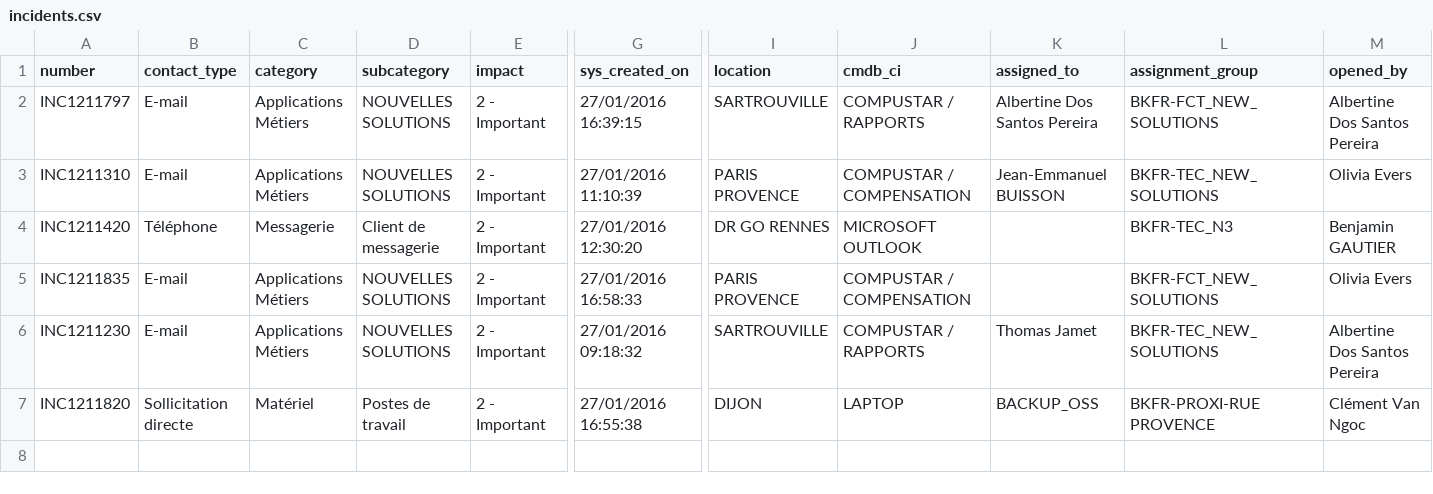
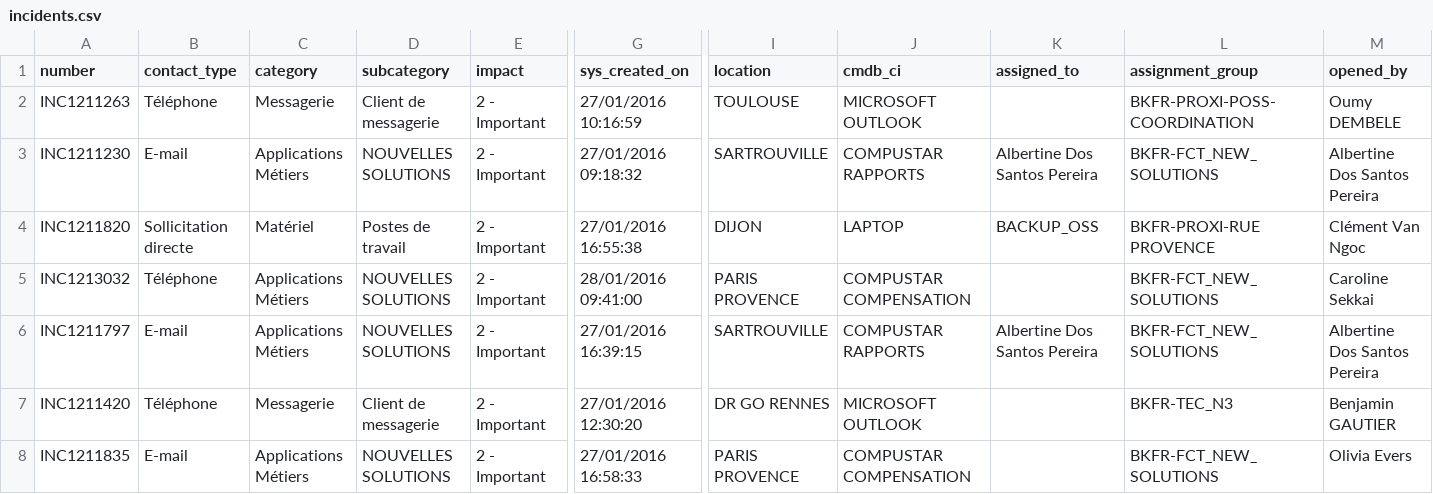
Before and after one commit to karmoid/wassup, a CSV file: public/incidents.csv, drawn as a sheet; only a part is shown, gaps mark what is left out; removed rows and columns are numbered as before the commit, all else as after; rows hold the shown columns only; the diff names each change by its address in the sheet, - before the commit and + after, or states it on an @@ line.

```diff
--- a/public/incidents.csv
+++ b/public/incidents.csv
+row 2: INC1211263 | Téléphone | Messagerie | Client de messagerie | 2 - Important | 27/01/2016 10:16:59 | TOULOUSE | MICROSOFT OUTLOOK |  | BKFR-PROXI-POSS-COORDINATION | Oumy DEMBELE
+row 3: INC1211230 | E-mail | Applications Métiers | NOUVELLES SOLUTIONS | 2 - Important | 27/01/2016 09:18:32 | SARTROUVILLE | COMPUSTAR RAPPORTS | Albertine Dos Santos Pereira | BKFR-FCT_NEW_SOLUTIONS | Albertine Dos Santos Pereira
@@ row 7 moved to row 4: INC1211820 @@
+row 5: INC1213032 | Téléphone | Applications Métiers | NOUVELLES SOLUTIONS | 2 - Important | 28/01/2016 09:41:00 | PARIS PROVENCE | COMPUSTAR COMPENSATION |  | BKFR-FCT_NEW_SOLUTIONS | Caroline Sekkai
-J6 (cmdb_ci): COMPUSTAR / RAPPORTS
+J6 (cmdb_ci): COMPUSTAR RAPPORTS
-row 3: INC1211310 | E-mail | Applications Métiers | NOUVELLES SOLUTIONS | 2 - Important | 27/01/2016 11:10:39 | PARIS PROVENCE | COMPUSTAR / COMPENSATION | Jean-Emmanuel BUISSON | BKFR-TEC_NEW_SOLUTIONS | Olivia Evers
-J8 (cmdb_ci): COMPUSTAR / COMPENSATION
+J8 (cmdb_ci): COMPUSTAR COMPENSATION
-row 6: INC1211230 | E-mail | Applications Métiers | NOUVELLES SOLUTIONS | 2 - Important | 27/01/2016 09:18:32 | SARTROUVILLE | COMPUSTAR / RAPPORTS | Thomas Jamet | BKFR-TEC_NEW_SOLUTIONS | Albertine Dos Santos Pereira
```
Also changed, not shown: public/changes.csv, 20 other files.
